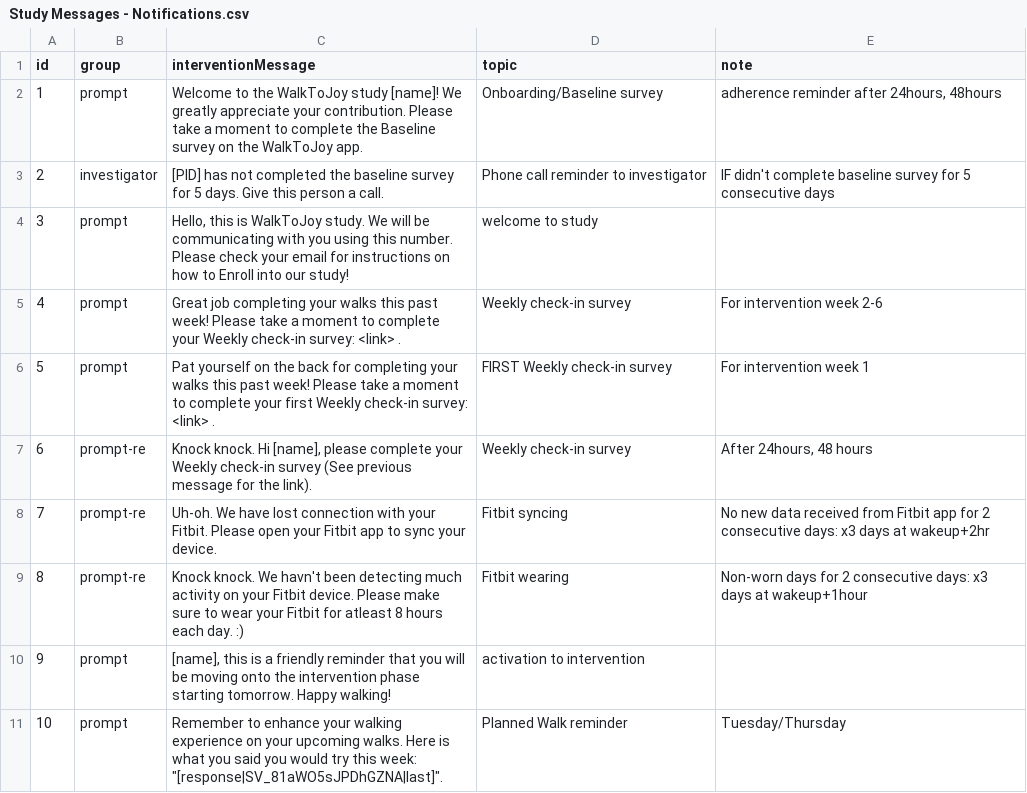
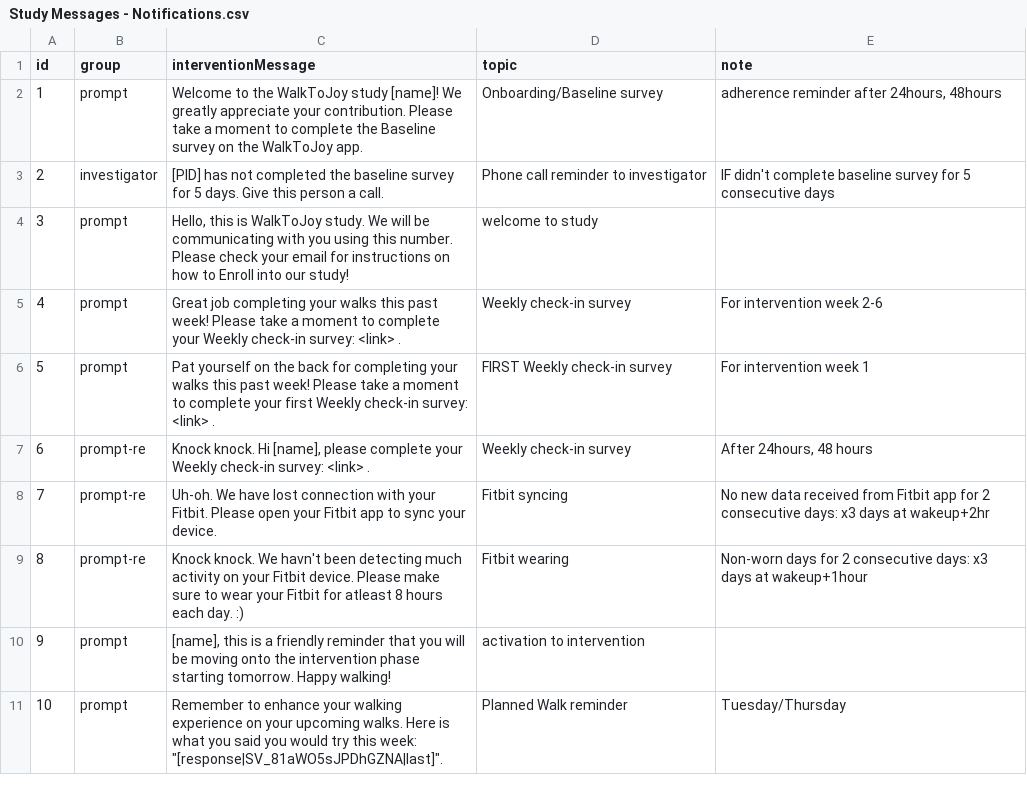
Before and after one commit to MIACollaborative/time-fit, a CSV file: content/Study Messages - Notifications.csv, drawn as a sheet; only a part is shown.

Commit message:
added survey link to adherence reminder to weekly check-in

```diff
--- a/content/Study Messages - Notifications.csv
+++ b/content/Study Messages - Notifications.csv
@@ -6,3 +6,3 @@ id,group,interventionMessage,topic,note
 5,prompt,Pat yourself on the back for completing your walks this past week! Please take a moment to complete your first Weekly check-in survey: <link> .,FIRST Weekly check-in survey,For intervention week 1
-6,prompt-re,"Knock knock. Hi [name], please complete your Weekly check-in survey (See previous message for the link).",Weekly check-in survey,"After 24hours, 48 hours"
+6,prompt-re,"Knock knock. Hi [name], please complete your Weekly check-in survey: <link> .",Weekly check-in survey,"After 24hours, 48 hours"
 7,prompt-re,Uh-oh. We have lost connection with your Fitbit. Please open your Fitbit app to sync your device.,Fitbit syncing,No new data received from Fitbit app for 2 consecutive days: x3 days at wakeup+2hr
```
Also changed, not shown: 1 other file.
